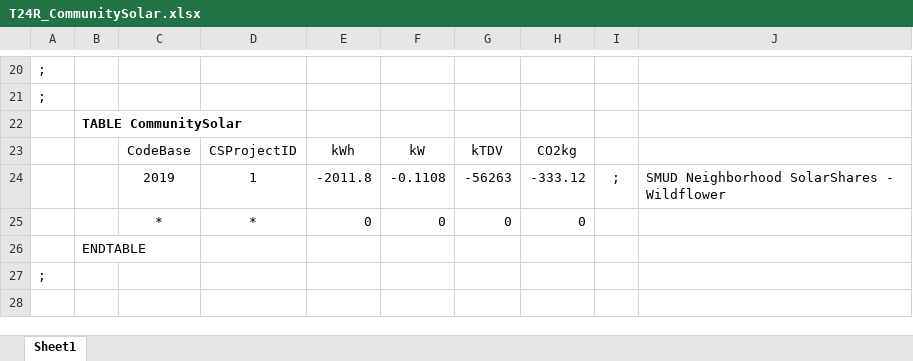
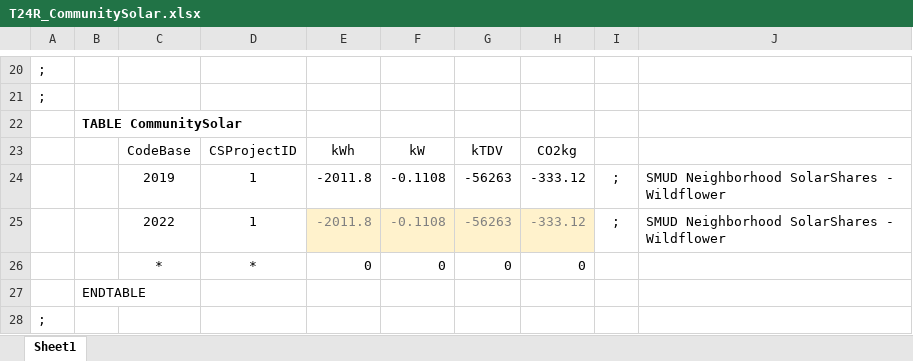
Before and after one commit to joesinger12/Sample-CBECC-Public-Mirror-from-Dev, an Excel workbook: RulesetDev/Rulesets/CA Res/Rules/T24R_CommunitySolar.xlsx, sheet Sheet1, drawn as a sheet; only a part is shown, gaps mark what is left out; values as stored, in another font and other column widths than the file's, no borders; the diff names each change by its address in the sheet, - before the commit and + after, or states it on an @@ line.

Commit message:
SVN (res) commit #2184 by scriswellwsf       misc ruleset &amp; UI mods toward next 2022 Alpha release

```diff
--- a/RulesetDev/Rulesets/CA Res/Rules/T24R_CommunitySolar.xlsx (sheet Sheet1)
+++ b/RulesetDev/Rulesets/CA Res/Rules/T24R_CommunitySolar.xlsx (sheet Sheet1)
+row 25:  |  | 2022 | 1 | -2011.8 | -0.1108 | -56263 | -333.12 | ; | SMUD Neighborhood SolarShares - Wildflower
```
Also changed, not shown: 9 other files.
